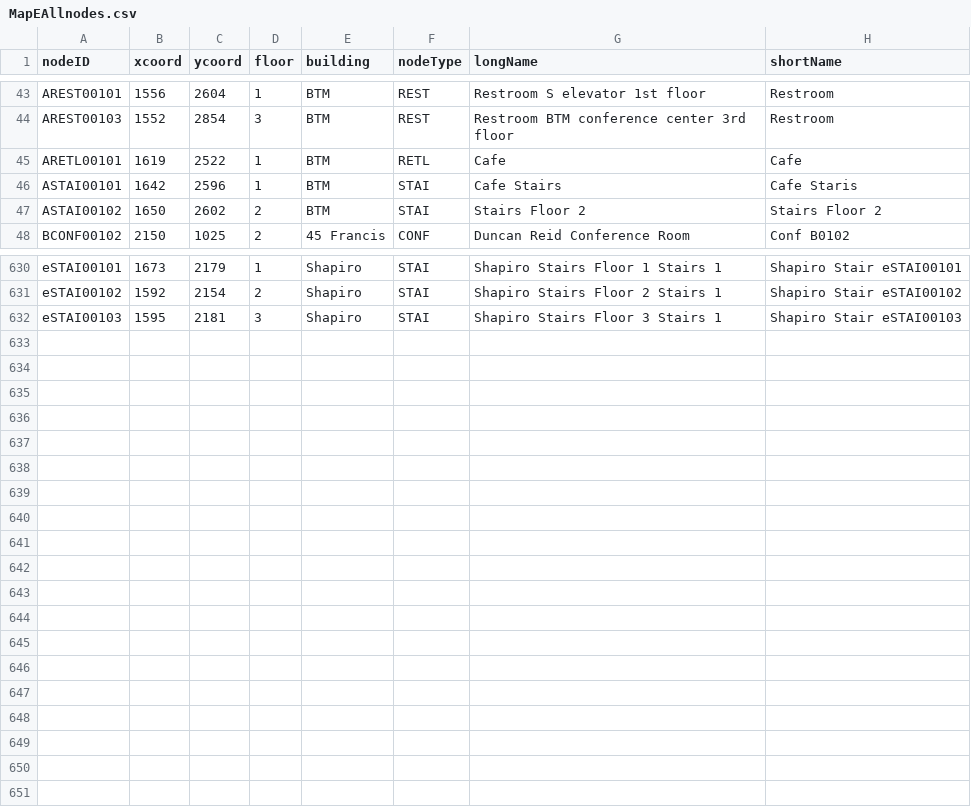
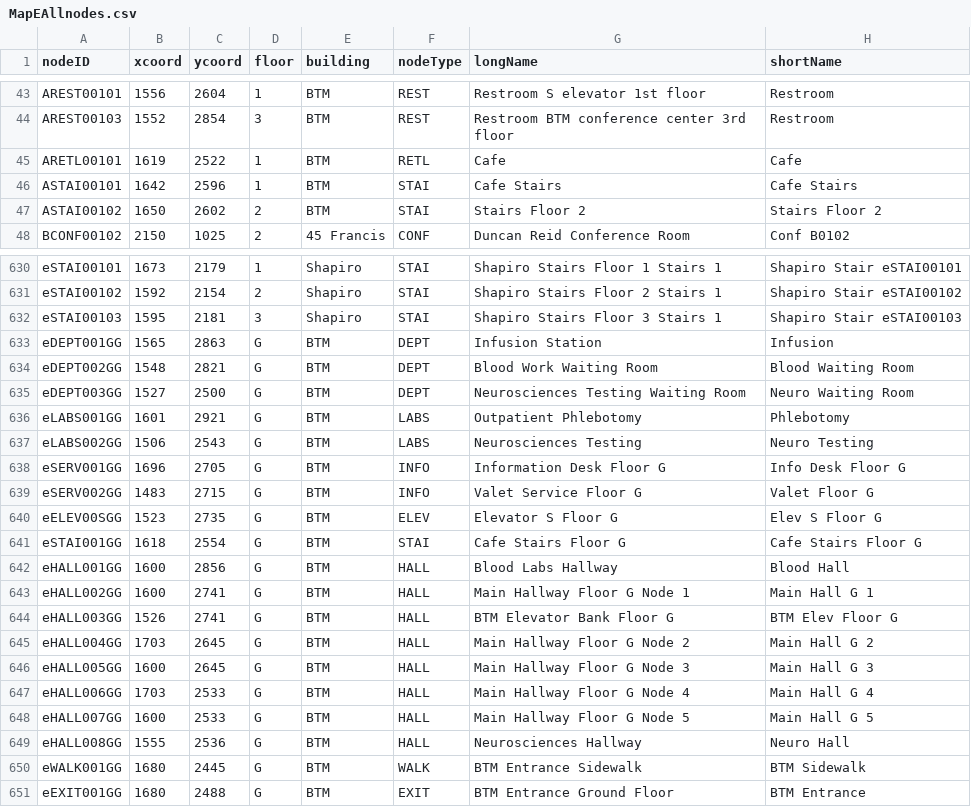
Before and after one commit to aburke921/CS3733-D21-Team-E-Prototype2, a CSV file: CSVs/MapEAllnodes.csv, drawn as a sheet; only a part is shown, gaps mark what is left out.

Commit message:
Start Floor G Nodes #208

```diff
--- a/CSVs/MapEAllnodes.csv
+++ b/CSVs/MapEAllnodes.csv
@@ -45,3 +45,3 @@ AREST00103,1552,2854,3,BTM,REST,Restroom BTM conference center 3rd floor,Restroo
 ARETL00101,1619,2522,1,BTM,RETL,Cafe,Cafe
-ASTAI00101,1642,2596,1,BTM,STAI,Cafe Stairs,Cafe Staris
+ASTAI00101,1642,2596,1,BTM,STAI,Cafe Stairs,Cafe Stairs
 ASTAI00102,1650,2602,2,BTM,STAI,Stairs Floor 2,Stairs Floor 2
@@ -632 +632,20 @@ eSTAI00102,1592,2154,2,Shapiro,STAI,Shapiro Stairs Floor 2 Stairs 1,Shapiro Stai
 eSTAI00103,1595,2181,3,Shapiro,STAI,Shapiro Stairs Floor 3 Stairs 1,Shapiro Stair eSTAI00103
+eDEPT001GG,1565,2863,G,BTM,DEPT,Infusion Station, Infusion
+eDEPT002GG,1548,2821,G,BTM,DEPT,Blood Work Waiting Room, Blood Waiting Room
+eDEPT003GG,1527,2500,G,BTM,DEPT,Neurosciences Testing Waiting Room, Neuro Waiting Room
+eLABS001GG,1601,2921,G,BTM,LABS,Outpatient Phlebotomy, Phlebotomy
+eLABS002GG,1506,2543,G,BTM,LABS,Neurosciences Testing,Neuro Testing
+eSERV001GG,1696,2705,G,BTM,INFO,Information Desk Floor G,Info Desk Floor G
+eSERV002GG,1483,2715,G,BTM,INFO,Valet Service Floor G,Valet Floor G
+eELEV00SGG,1523,2735,G,BTM,ELEV,Elevator S Floor G, Elev S Floor G
+eSTAI001GG,1618,2554,G,BTM,STAI,Cafe Stairs Floor G,Cafe Stairs Floor G
+eHALL001GG,1600,2856,G,BTM,HALL,Blood Labs Hallway, Blood Hall
+eHALL002GG,1600,2741,G,BTM,HALL,Main Hallway Floor G Node 1, Main Hall G 1
+eHALL003GG,1526,2741,G,BTM,HALL,BTM Elevator Bank Floor G, BTM Elev Floor G
+eHALL004GG,1703,2645,G,BTM,HALL,Main Hallway Floor G Node 2, Main Hall G 2
+eHALL005GG,1600,2645,G,BTM,HALL,Main Hallway Floor G Node 3, Main Hall G 3
+eHALL006GG,1703,2533,G,BTM,HALL,Main Hallway Floor G Node 4, Main Hall G 4
+eHALL007GG,1600,2533,G,BTM,HALL,Main Hallway Floor G Node 5, Main Hall G 5
+eHALL008GG,1555,2536,G,BTM,HALL,Neurosciences Hallway, Neuro Hall
+eWALK001GG,1680,2445,G,BTM,WALK,BTM Entrance Sidewalk,BTM Sidewalk
+eEXIT001GG,1680,2488,G,BTM,EXIT,BTM Entrance Ground Floor,BTM Entrance
```
Also changed, not shown: CSVs/MapEAlledges.csv.
